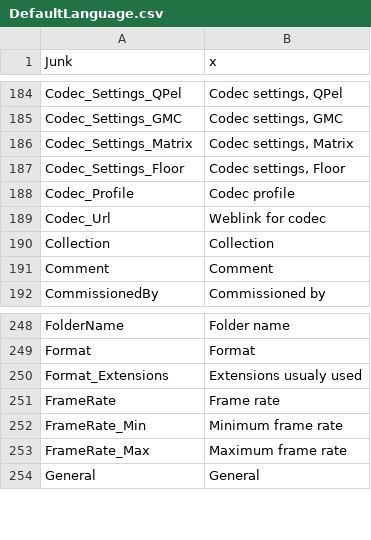
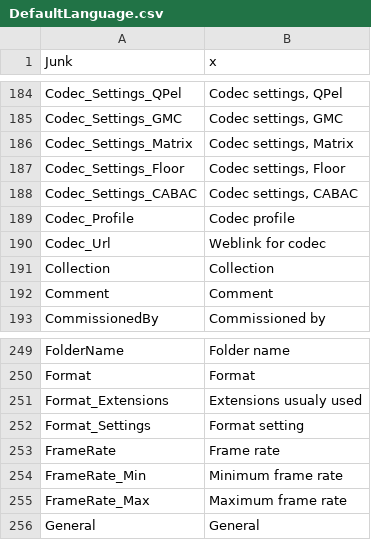
Before and after one commit to mediatest/mediatestLib, a CSV file: Source/Ressource/Text/Language/DefaultLanguage.csv, drawn as a sheet; only a part is shown, gaps mark what is left out.

Commit message:
CABAC added
git-svn-id: svn://svn.code.sf.net/p/mediainfo/code/MediaInfoLib/trunk@109 45c5ae6f-87cc-4fd0-92ee-e4f023fd80da

```diff
--- a/Source/Ressource/Text/Language/DefaultLanguage.csv
+++ b/Source/Ressource/Text/Language/DefaultLanguage.csv
@@ -187,2 +187,3 @@ Codec_Settings_Matrix;Codec settings, Matrix
 Codec_Settings_Floor;Codec settings, Floor
+Codec_Settings_CABAC;Codec settings, CABAC
 Codec_Profile;Codec profile
@@ -250,2 +251,3 @@ Format;Format
 Format_Extensions;Extensions usualy used
+Format_Settings;Format setting
 FrameRate;Frame rate
```
Also changed, not shown: 1 other file.
